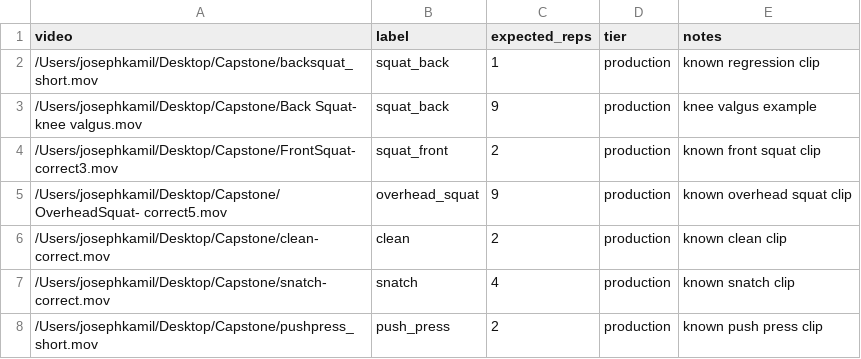
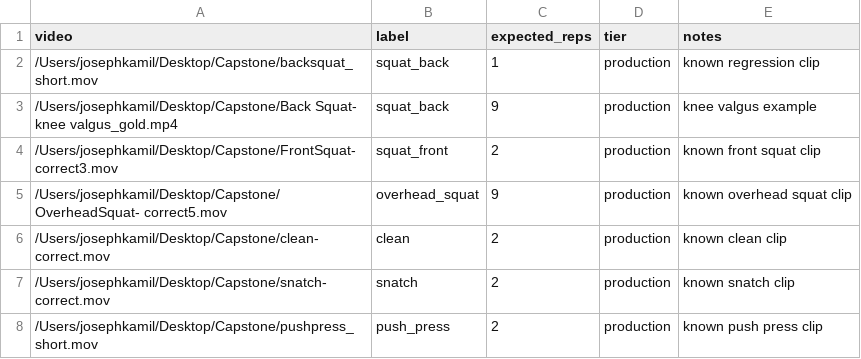
Before and after one commit to kamilj62/FormCheckAI, a CSV file: backend/ml/benchmark/config/gold_manifest.csv, drawn as a sheet.

```diff
--- a/backend/ml/benchmark/config/gold_manifest.csv
+++ b/backend/ml/benchmark/config/gold_manifest.csv
@@ -2,3 +2,3 @@ video,label,expected_reps,tier,notes
 /Users/josephkamil/Desktop/Capstone/backsquat_short.mov,squat_back,1,production,known regression clip
-/Users/josephkamil/Desktop/Capstone/Back Squat- knee valgus.mov,squat_back,9,production,knee valgus example
+/Users/josephkamil/Desktop/Capstone/Back Squat- knee valgus_gold.mp4,squat_back,9,production,knee valgus example
 /Users/josephkamil/Desktop/Capstone/FrontSquat- correct3.mov,squat_front,2,production,known front squat clip
@@ -6,3 +6,3 @@ video,label,expected_reps,tier,notes
 /Users/josephkamil/Desktop/Capstone/clean-correct.mov,clean,2,production,known clean clip
-/Users/josephkamil/Desktop/Capstone/snatch- correct.mov,snatch,4,production,known snatch clip
+/Users/josephkamil/Desktop/Capstone/snatch- correct.mov,snatch,2,production,known snatch clip
 /Users/josephkamil/Desktop/Capstone/pushpress_short.mov,push_press,2,production,known push press clip
```
Also changed, not shown: backend/ml/benchmark/config/gold_candidates.csv, 2 other files.
